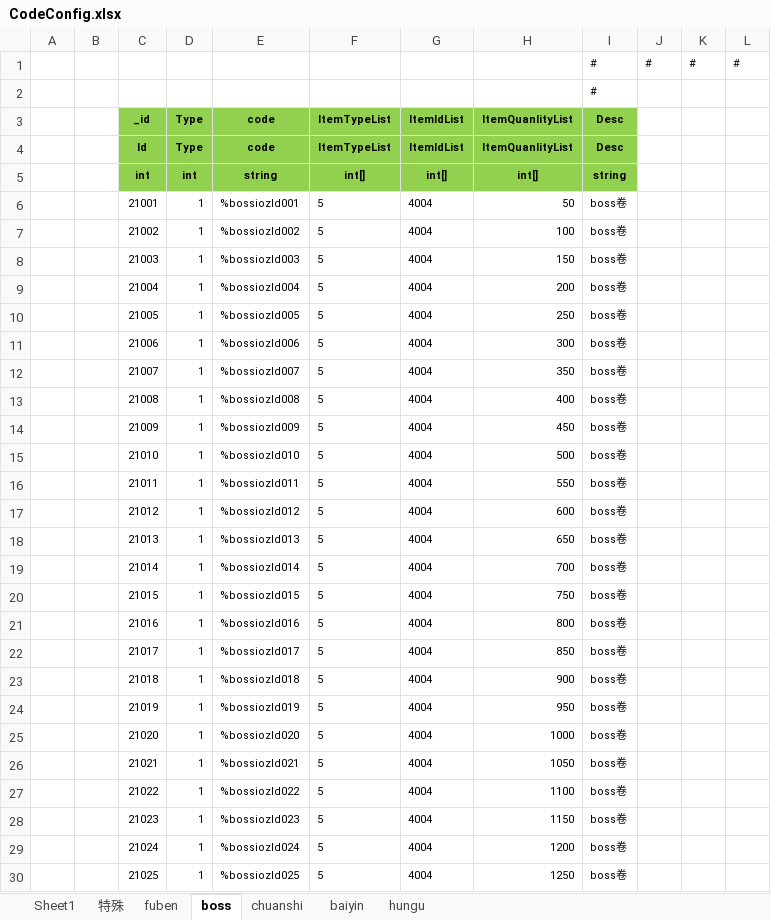
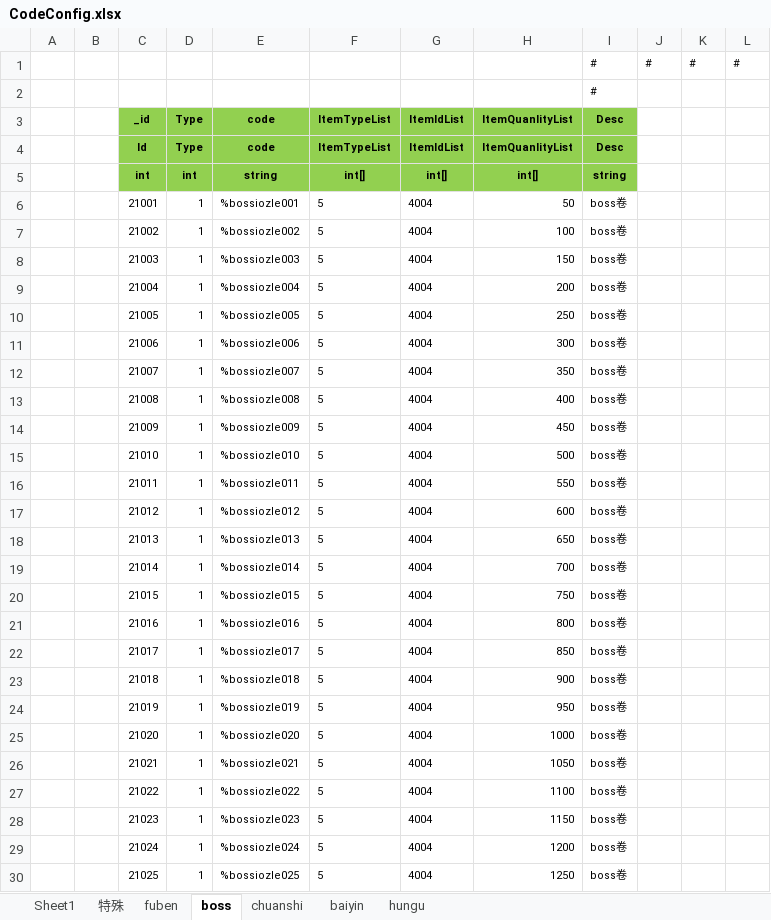
Before and after one commit to wokanjianyang/WrittenLegend, an Excel workbook: Excel/CodeConfig.xlsx, sheet boss, drawn as a sheet; only a part is shown; values as stored, in another font and other column widths than the file's, no borders; the diff covers the shown part only; the diff names each change by its address in the sheet, - before the commit and + after, or states it on an @@ line.

```diff
--- a/Excel/CodeConfig.xlsx (sheet boss)
+++ b/Excel/CodeConfig.xlsx (sheet boss)
-E6 (code): %bossiozld001
+E6 (code): %bossiozle001
-E7 (code): %bossiozld002
+E7 (code): %bossiozle002
-E8 (code): %bossiozld003
+E8 (code): %bossiozle003
-E9 (code): %bossiozld004
+E9 (code): %bossiozle004
-E10 (code): %bossiozld005
+E10 (code): %bossiozle005
-E11 (code): %bossiozld006
+E11 (code): %bossiozle006
-E12 (code): %bossiozld007
+E12 (code): %bossiozle007
-E13 (code): %bossiozld008
+E13 (code): %bossiozle008
-E14 (code): %bossiozld009
+E14 (code): %bossiozle009
-E15 (code): %bossiozld010
+E15 (code): %bossiozle010
-E16 (code): %bossiozld011
+E16 (code): %bossiozle011
-E17 (code): %bossiozld012
+E17 (code): %bossiozle012
-E18 (code): %bossiozld013
+E18 (code): %bossiozle013
-E19 (code): %bossiozld014
+E19 (code): %bossiozle014
-E20 (code): %bossiozld015
+E20 (code): %bossiozle015
-E21 (code): %bossiozld016
+E21 (code): %bossiozle016
-E22 (code): %bossiozld017
+E22 (code): %bossiozle017
-E23 (code): %bossiozld018
+E23 (code): %bossiozle018
-E24 (code): %bossiozld019
+E24 (code): %bossiozle019
-E25 (code): %bossiozld020
+E25 (code): %bossiozle020
-E26 (code): %bossiozld021
+E26 (code): %bossiozle021
-E27 (code): %bossiozld022
+E27 (code): %bossiozle022
-E28 (code): %bossiozld023
+E28 (code): %bossiozle023
-E29 (code): %bossiozld024
+E29 (code): %bossiozle024
-E30 (code): %bossiozld025
+E30 (code): %bossiozle025
```
Also changed, not shown: 75 edited cells elsewhere in this sheet, sheet hungu, sheet baiyin, sheet Sheet1, Excel/FestiveWeekConfig.xlsx, Excel/InfiniteDropConfig.xlsx, 13 other files.
